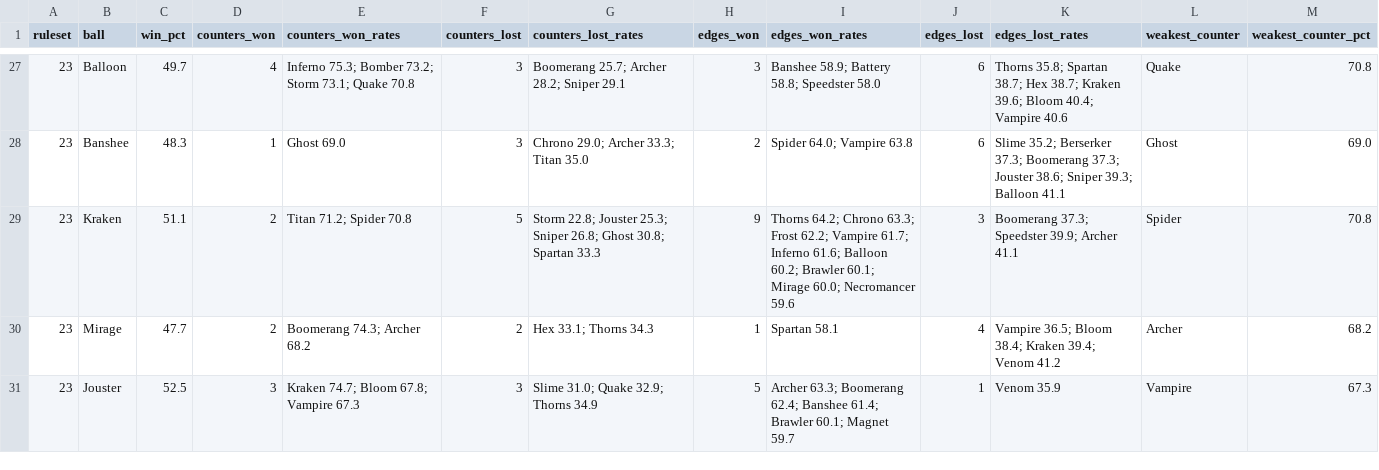
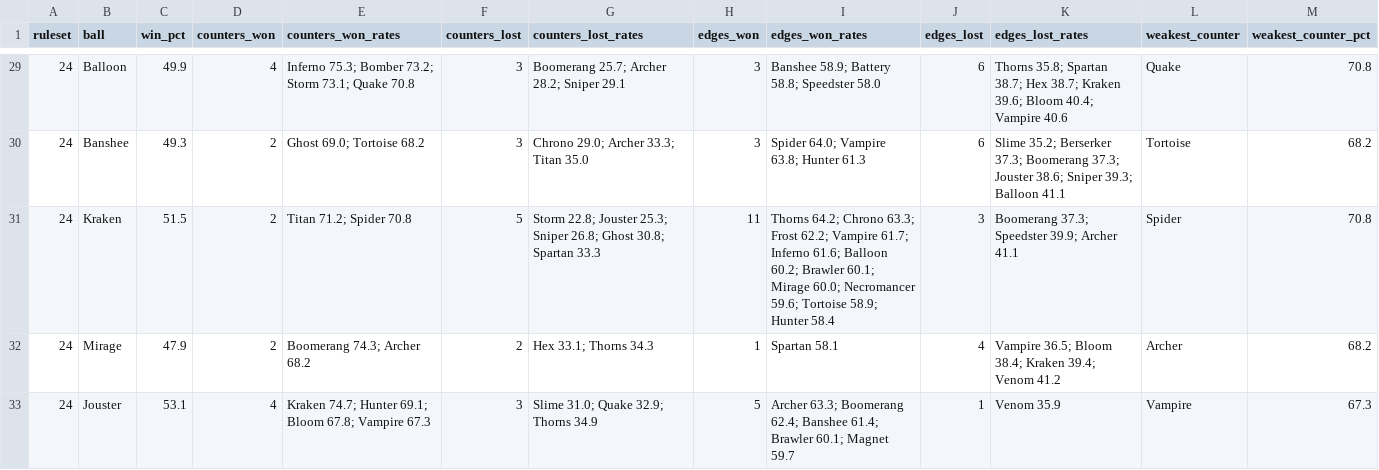
Before and after one commit to Lyfe4/ball-battle, a CSV file: docs/balance-balls.csv, drawn as a sheet; only a part is shown, gaps mark what is left out; the diff covers the shown part only.

```diff
--- a/docs/balance-balls.csv
+++ b/docs/balance-balls.csv
@@ -27,5 +29,5 @@ ruleset,ball,win_pct,counters_won,counters_won_rates,counters_lost,counters_lost
-23,Balloon,49.7,4,Inferno 75.3; Bomber 73.2; Storm 73.1; Quake 70.8,3,Boomerang 25.7; Archer 28.2; Sniper 29.1,3,Banshee 58.9; Battery 58.8; Speedster 58.0,6,Thorns 35.8; Spartan 38.7; Hex 38.7; Kraken 39.6; Bloom 40.4; Vampire 40.6,Quake,70.8
-23,Banshee,48.3,1,Ghost 69.0,3,Chrono 29.0; Archer 33.3; Titan 35.0,2,Spider 64.0; Vampire 63.8,6,Slime 35.2; Berserker 37.3; Boomerang 37.3; Jouster 38.6; Sniper 39.3; Balloon 41.1,Ghost,69.0
-23,Kraken,51.1,2,Titan 71.2; Spider 70.8,5,Storm 22.8; Jouster 25.3; Sniper 26.8; Ghost 30.8; Spartan 33.3,9,Thorns 64.2; Chrono 63.3; Frost 62.2; Vampire 61.7; Inferno 61.6; Balloon 60.2; Brawler 60.1; Mirage 60.0; Necromancer 59.6,3,Boomerang 37.3; Speedster 39.9; Archer 41.1,Spider,70.8
-23,Mirage,47.7,2,Boomerang 74.3; Archer 68.2,2,Hex 33.1; Thorns 34.3,1,Spartan 58.1,4,Vampire 36.5; Bloom 38.4; Kraken 39.4; Venom 41.2,Archer,68.2
-23,Jouster,52.5,3,Kraken 74.7; Bloom 67.8; Vampire 67.3,3,Slime 31.0; Quake 32.9; Thorns 34.9,5,Archer 63.3; Boomerang 62.4; Banshee 61.4; Brawler 60.1; Magnet 59.7,1,Venom 35.9,Vampire,67.3
+24,Balloon,49.9,4,Inferno 75.3; Bomber 73.2; Storm 73.1; Quake 70.8,3,Boomerang 25.7; Archer 28.2; Sniper 29.1,3,Banshee 58.9; Battery 58.8; Speedster 58.0,6,Thorns 35.8; Spartan 38.7; Hex 38.7; Kraken 39.6; Bloom 40.4; Vampire 40.6,Quake,70.8
+24,Banshee,49.3,2,Ghost 69.0; Tortoise 68.2,3,Chrono 29.0; Archer 33.3; Titan 35.0,3,Spider 64.0; Vampire 63.8; Hunter 61.3,6,Slime 35.2; Berserker 37.3; Boomerang 37.3; Jouster 38.6; Sniper 39.3; Balloon 41.1,Tortoise,68.2
+24,Kraken,51.5,2,Titan 71.2; Spider 70.8,5,Storm 22.8; Jouster 25.3; Sniper 26.8; Ghost 30.8; Spartan 33.3,11,Thorns 64.2; Chrono 63.3; Frost 62.2; Vampire 61.7; Inferno 61.6; Balloon 60.2; Brawler 60.1; Mirage 60.0; Necromancer 59.6; Tortoise 58.9; Hunter 58.4,3,Boomerang 37.3; Speedster 39.9; Archer 41.1,Spider,70.8
+24,Mirage,47.9,2,Boomerang 74.3; Archer 68.2,2,Hex 33.1; Thorns 34.3,1,Spartan 58.1,4,Vampire 36.5; Bloom 38.4; Kraken 39.4; Venom 41.2,Archer,68.2
+24,Jouster,53.1,4,Kraken 74.7; Hunter 69.1; Bloom 67.8; Vampire 67.3,3,Slime 31.0; Quake 32.9; Thorns 34.9,5,Archer 63.3; Boomerang 62.4; Banshee 61.4; Brawler 60.1; Magnet 59.7,1,Venom 35.9,Vampire,67.3
```
Also changed, not shown: 2 added rows and 84 edited cells elsewhere in this file, docs/balance-matrix.csv, 6 other files.
